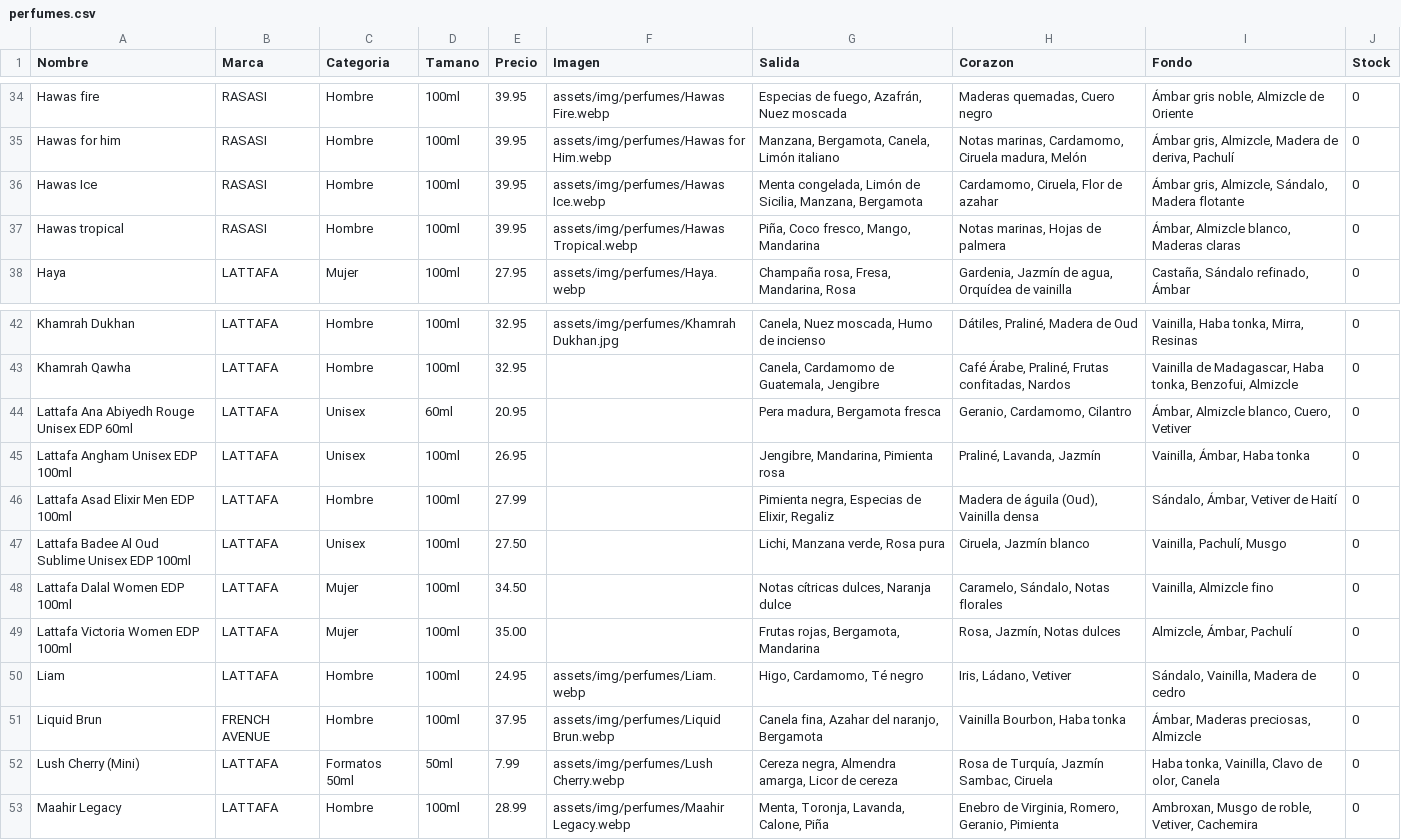
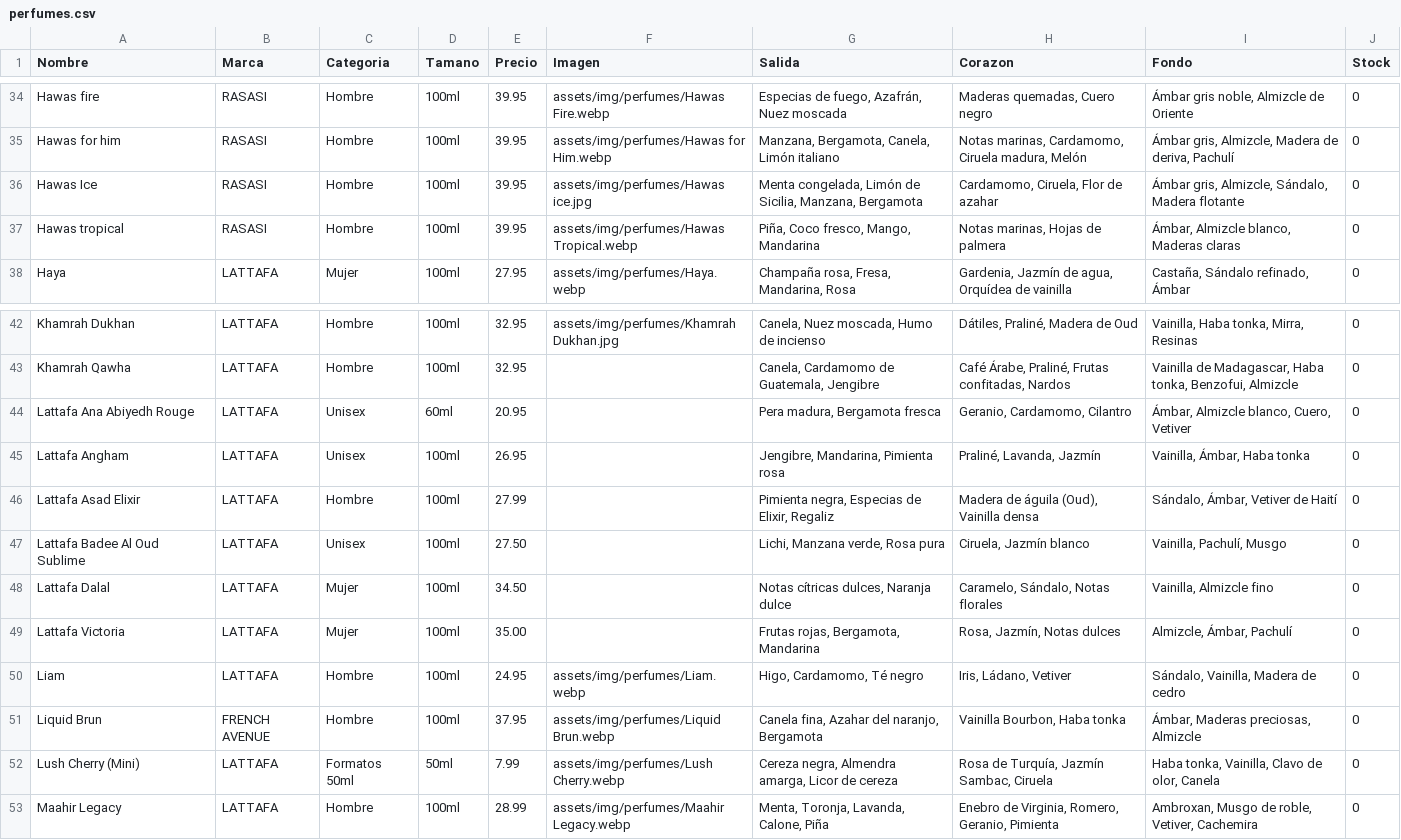
Before and after one commit to qamaressence1-blip/qamaressence1-blip, a CSV file: assets/perfumes.csv, drawn as a sheet; only a part is shown, gaps mark what is left out; the diff covers the shown part only.

```diff
--- a/assets/perfumes.csv
+++ b/assets/perfumes.csv
@@ -35,3 +35,3 @@ Hawas fire;RASASI;Hombre;100ml;39.95;assets/img/perfumes/Hawas Fire.webp;Especia
 Hawas for him;RASASI;Hombre;100ml;39.95;assets/img/perfumes/Hawas for Him.webp;Manzana, Bergamota, Canela, Limón italiano;Notas marinas, Cardamomo, Ciruela madura, Melón;Ámbar gris, Almizcle, Madera de deriva, Pachulí;0
-Hawas Ice;RASASI;Hombre;100ml;39.95;assets/img/perfumes/Hawas Ice.webp;Menta congelada, Limón de Sicilia, Manzana, Bergamota;Cardamomo, Ciruela, Flor de azahar;Ámbar gris, Almizcle, Sándalo, Madera flotante;0
+Hawas Ice;RASASI;Hombre;100ml;39.95;assets/img/perfumes/Hawas ice.jpg;Menta congelada, Limón de Sicilia, Manzana, Bergamota;Cardamomo, Ciruela, Flor de azahar;Ámbar gris, Almizcle, Sándalo, Madera flotante;0
 Hawas tropical;RASASI;Hombre;100ml;39.95;assets/img/perfumes/Hawas Tropical.webp;Piña, Coco fresco, Mango, Mandarina;Notas marinas, Hojas de palmera;Ámbar, Almizcle blanco, Maderas claras;0
@@ -43,8 +43,8 @@ Khamrah Dukhan;LATTAFA;Hombre;100ml;32.95;assets/img/perfumes/Khamrah Dukhan.jpg
 Khamrah Qawha;LATTAFA;Hombre;100ml;32.95;;Canela, Cardamomo de Guatemala, Jengibre;Café Árabe, Praliné, Frutas confitadas, Nardos;Vainilla de Madagascar, Haba tonka, Benzofui, Almizcle;0
-Lattafa Ana Abiyedh Rouge Unisex EDP 60ml;LATTAFA;Unisex;60ml;20.95;;Pera madura, Bergamota fresca;Geranio, Cardamomo, Cilantro;Ámbar, Almizcle blanco, Cuero, Vetiver;0
-Lattafa Angham Unisex EDP 100ml;LATTAFA;Unisex;100ml;26.95;;Jengibre, Mandarina, Pimienta rosa;Praliné, Lavanda, Jazmín;Vainilla, Ámbar, Haba tonka;0
-Lattafa Asad Elixir Men EDP 100ml;LATTAFA;Hombre;100ml;27.99;;Pimienta negra, Especias de Elixir, Regaliz;Madera de águila (Oud), Vainilla densa;Sándalo, Ámbar, Vetiver de Haití;0
-Lattafa Badee Al Oud Sublime Unisex EDP 100ml;LATTAFA;Unisex;100ml;27.50;;Lichi, Manzana verde, Rosa pura;Ciruela, Jazmín blanco;Vainilla, Pachulí, Musgo;0
-Lattafa Dalal Women EDP 100ml;LATTAFA;Mujer;100ml;34.50;;Notas cítricas dulces, Naranja dulce;Caramelo, Sándalo, Notas florales;Vainilla, Almizcle fino;0
-Lattafa Victoria Women EDP 100ml;LATTAFA;Mujer;100ml;35.00;;Frutas rojas, Bergamota, Mandarina;Rosa, Jazmín, Notas dulces;Almizcle, Ámbar, Pachulí;0
+Lattafa Ana Abiyedh Rouge  ;LATTAFA;Unisex;60ml;20.95;;Pera madura, Bergamota fresca;Geranio, Cardamomo, Cilantro;Ámbar, Almizcle blanco, Cuero, Vetiver;0
+Lattafa Angham  ;LATTAFA;Unisex;100ml;26.95;;Jengibre, Mandarina, Pimienta rosa;Praliné, Lavanda, Jazmín;Vainilla, Ámbar, Haba tonka;0
+Lattafa Asad Elixir  ;LATTAFA;Hombre;100ml;27.99;;Pimienta negra, Especias de Elixir, Regaliz;Madera de águila (Oud), Vainilla densa;Sándalo, Ámbar, Vetiver de Haití;0
+Lattafa Badee Al Oud Sublime ;LATTAFA;Unisex;100ml;27.50;;Lichi, Manzana verde, Rosa pura;Ciruela, Jazmín blanco;Vainilla, Pachulí, Musgo;0
+Lattafa Dalal  ;LATTAFA;Mujer;100ml;34.50;;Notas cítricas dulces, Naranja dulce;Caramelo, Sándalo, Notas florales;Vainilla, Almizcle fino;0
+Lattafa Victoria;LATTAFA;Mujer;100ml;35.00;;Frutas rojas, Bergamota, Mandarina;Rosa, Jazmín, Notas dulces;Almizcle, Ámbar, Pachulí;0
 Liam;LATTAFA;Hombre;100ml;24.95;assets/img/perfumes/Liam.webp;Higo, Cardamomo, Té negro;Iris, Ládano, Vetiver;Sándalo, Vainilla, Madera de cedro;0
```
Also changed, not shown: 1 removed row and 10 edited cells elsewhere in this file, 2 other files.
